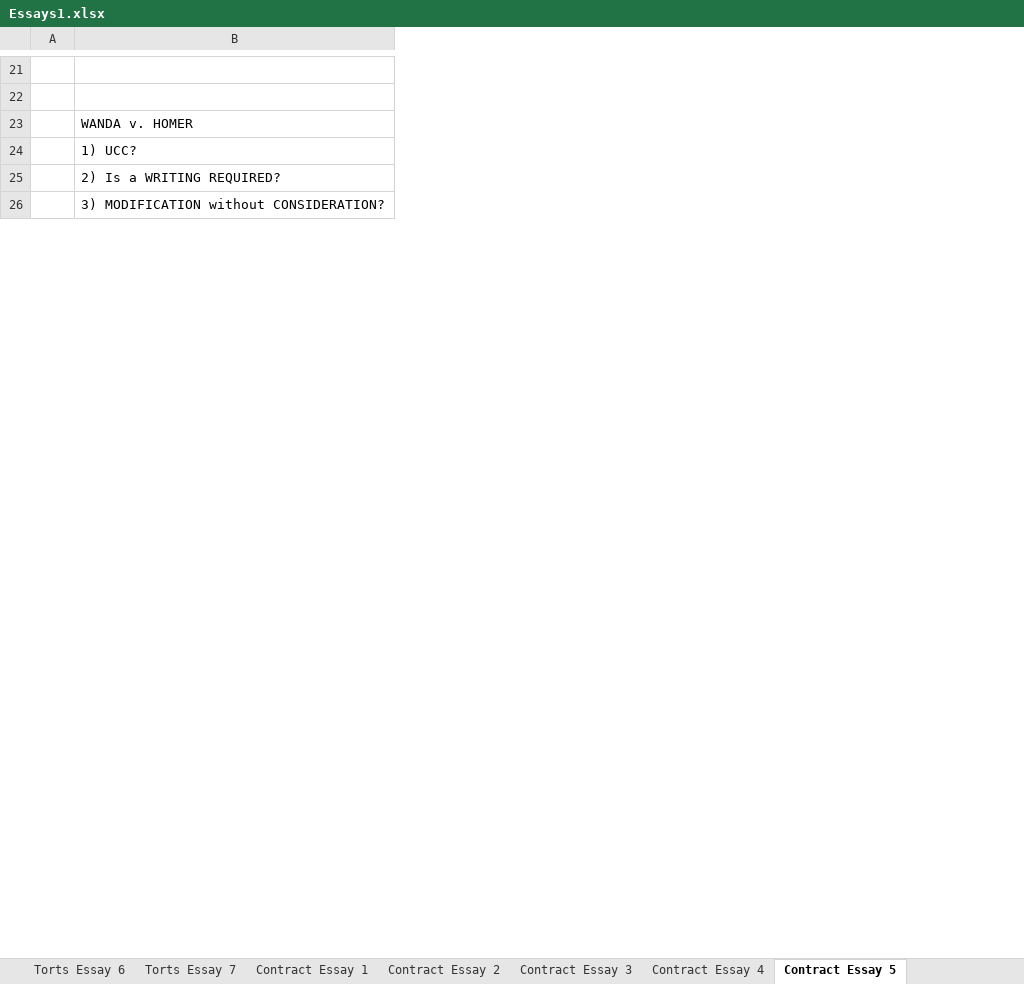
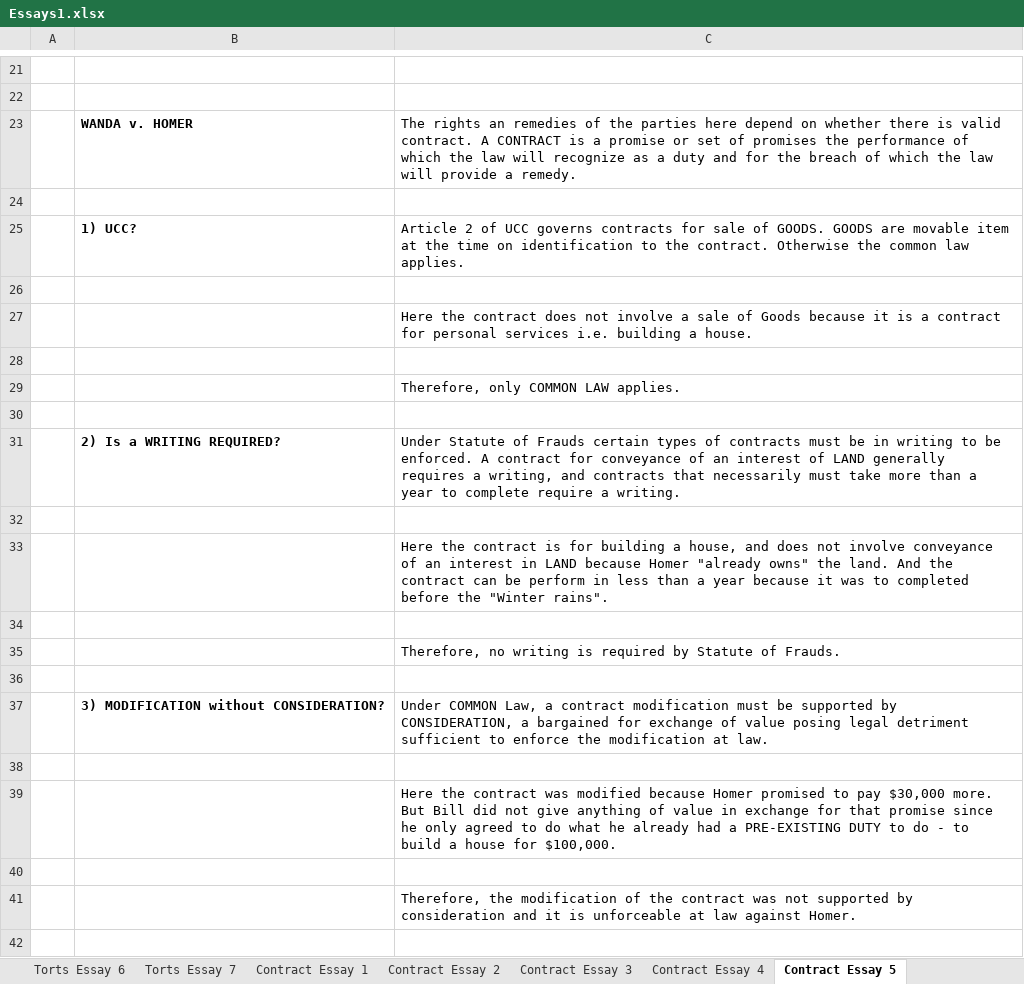
Before and after one commit to manishkhanchandani/classesrfeb, an Excel workbook: manish/courseLaw/LMR/Essays1.xlsx, sheet Contract Essay 5, drawn as a sheet; only a part is shown, gaps mark what is left out; values as stored, in another font and other column widths than the file's, no borders; addresses are those after the commit; the diff covers the shown part only; the diff names each change by its address in the sheet, - before the commit and + after, or states it on an @@ line.

```diff
--- a/manish/courseLaw/LMR/Essays1.xlsx (sheet Contract Essay 5)
+++ b/manish/courseLaw/LMR/Essays1.xlsx (sheet Contract Essay 5)
+column C, row 23: The rights an remedies of the parties here depend on whether there is valid contract. A CONTRACT is a promise or set of promises the performance of which the law will recognize as a duty and for the breach of which the law will provide a remedy.; row 25: Article 2 of UCC governs contracts for sale of GOODS. GOODS are movable item at the time on identification to the contract. Otherwise the common law applies.; row 31: Under Statute of Frauds certain types of contracts must be in writing to be enforced. A contract for conveyance of an interest of LAND generally requires a writing, and contracts that necessarily must take more than a year to complete require a writing.; row 37: Under COMMON Law, a contract modification must be supported by CONSIDERATION, a bargained for exchange of value posing legal detriment sufficient to enforce the modification at law.
-B23 bold: off
+B23 bold: on
+row 24: (empty)
-B25 bold: off
+B25 bold: on
+row 26: (empty)
+row 27:  |  | Here the contract does not involve a sale of Goods because it is a contract for personal services i.e. building a house.
+row 28: (empty)
+row 29:  |  | Therefore, only COMMON LAW applies.
+row 30: (empty)
-B31 bold: off
+B31 bold: on
+row 32: (empty)
+row 33:  |  | Here the contract is for building a house, and does not involve conveyance of an interest in LAND because Homer "already owns" the land. And the contract can be perform in less than a year because it was to completed before the "Winter rains".
+row 34: (empty)
+row 35:  |  | Therefore, no writing is required by Statute of Frauds.
+row 36: (empty)
-B37 bold: off
+B37 bold: on
+row 38: (empty)
+row 39:  |  | Here the contract was modified because Homer promised to pay $30,000 more. But Bill did not give anything of value in exchange for that promise since he only agreed to do what he already had a PRE-EXISTING DUTY to do - to build a house for $100,000.
+row 40: (empty)
+row 41:  |  | Therefore, the modification of the contract was not supported by consideration and it is unforceable at law against Homer.
+row 42: (empty)
```
Also changed, not shown: 20 added rows and cell formats elsewhere in this sheet, sheet Contract Essay 6, manish/courseLaw/LMR/Practice1.xlsx.
